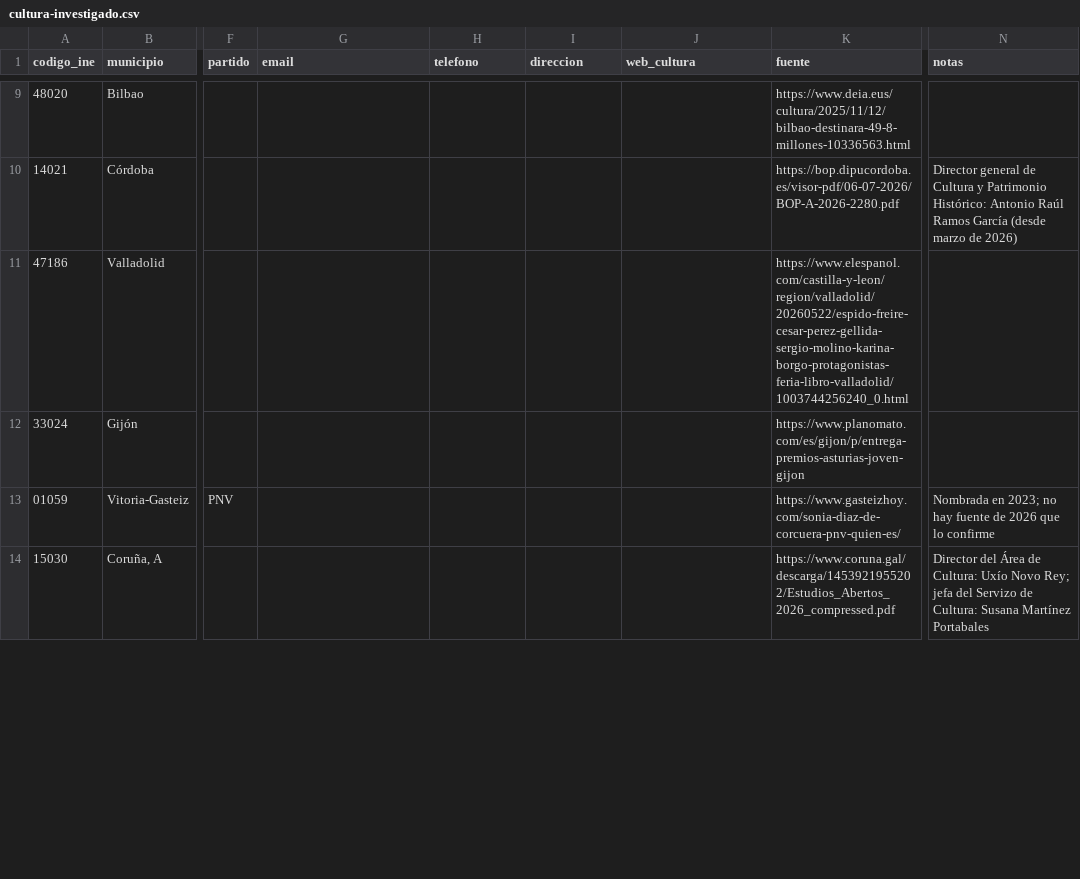
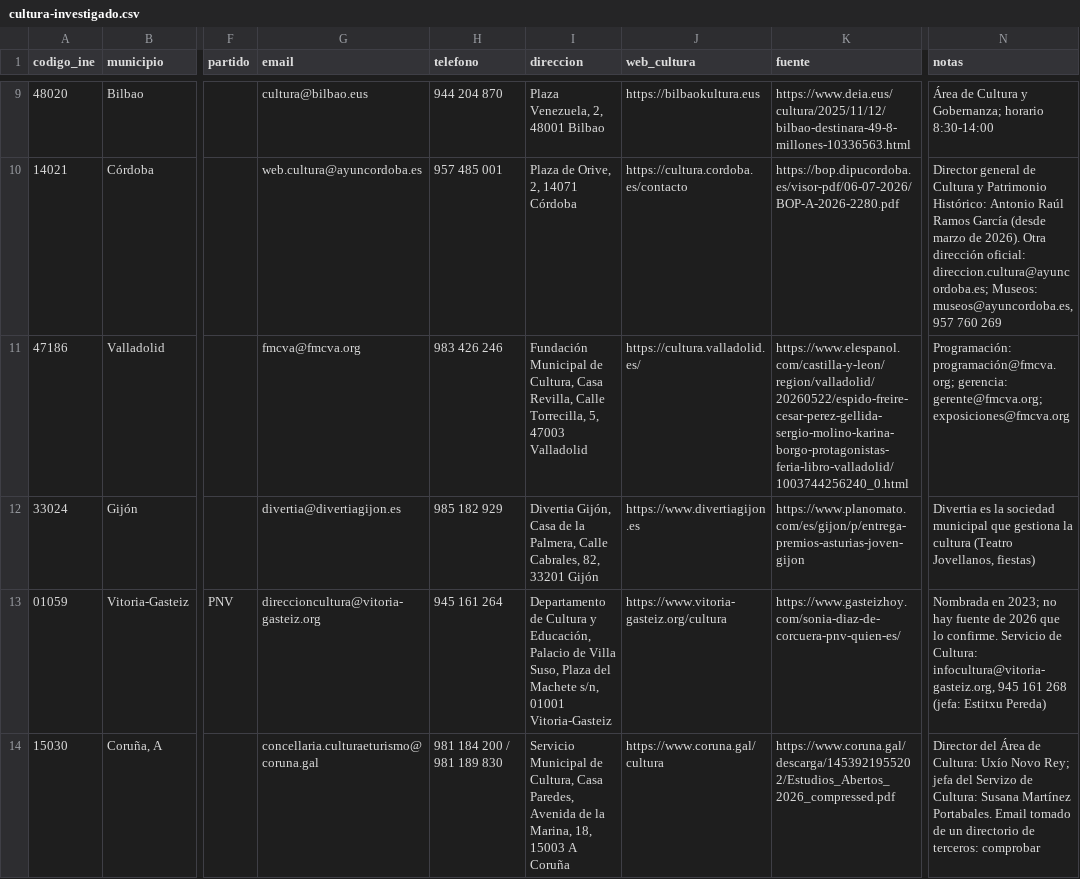
Before and after one commit to bielromani/subvencionados, a CSV file: datos/directorio/cultura-investigado.csv, drawn as a sheet; only a part is shown, gaps mark what is left out; the diff covers the shown part only; the diff names each change by its address in the sheet, - before the commit and + after, or states it on an @@ line.

```diff
--- a/datos/directorio/cultura-investigado.csv
+++ b/datos/directorio/cultura-investigado.csv
-G9 (email): (empty)
+G9 (email): cultura@bilbao.eus
-H9 (telefono): (empty)
+H9 (telefono): 944 204 870
-I9 (direccion): (empty)
+I9 (direccion): Plaza Venezuela, 2, 48001 Bilbao
-J9 (web_cultura): (empty)
+J9 (web_cultura): https://bilbaokultura.eus
-N9 (notas): (empty)
+N9 (notas): Área de Cultura y Gobernanza; horario 8:30-14:00
-G10 (email): (empty)
+G10 (email): web.cultura@ayuncordoba.es
-H10 (telefono): (empty)
+H10 (telefono): 957 485 001
-I10 (direccion): (empty)
+I10 (direccion): Plaza de Orive, 2, 14071 Córdoba
-J10 (web_cultura): (empty)
+J10 (web_cultura): https://cultura.cordoba.es/contacto
-N10 (notas): …marzo de 2026)
+N10 (notas): …marzo de 2026). Otra dirección oficial: direccion.cultura@ayuncordoba.es; Museos: museos@ayuncordoba.es, 957 760 269
-G11 (email): (empty)
+G11 (email): fmcva@fmcva.org
-H11 (telefono): (empty)
+H11 (telefono): 983 426 246
-I11 (direccion): (empty)
+I11 (direccion): Fundación Municipal de Cultura, Casa Revilla, Calle Torrecilla, 5, 47003 Valladolid
-J11 (web_cultura): (empty)
+J11 (web_cultura): https://cultura.valladolid.es/
-N11 (notas): (empty)
+N11 (notas): Programación: programación@fmcva.org; gerencia: gerente@fmcva.org; exposiciones@fmcva.org
-G12 (email): (empty)
+G12 (email): divertia@divertiagijon.es
-H12 (telefono): (empty)
+H12 (telefono): 985 182 929
-I12 (direccion): (empty)
+I12 (direccion): Divertia Gijón, Casa de la Palmera, Calle Cabrales, 82, 33201 Gijón
-J12 (web_cultura): (empty)
+J12 (web_cultura): https://www.divertiagijon.es
-N12 (notas): (empty)
+N12 (notas): Divertia es la sociedad municipal que gestiona la cultura (Teatro Jovellanos, fiestas)
-G13 (email): (empty)
+G13 (email): direccioncultura@vitoria-gasteiz.org
-H13 (telefono): (empty)
+H13 (telefono): 945 161 264
-I13 (direccion): (empty)
+I13 (direccion): Departamento de Cultura y Educación, Palacio de Villa Suso, Plaza del Machete s/n, 01001 Vitoria-Gasteiz
-J13 (web_cultura): (empty)
+J13 (web_cultura): https://www.vitoria-gasteiz.org/cultura
-N13 (notas): …que lo confirme
+N13 (notas): …que lo confirme. Servicio de Cultura: infocultura@vitoria-gasteiz.org, 945 161 268 (jefa: Estitxu Pereda)
-G14 (email): (empty)
+G14 (email): concellaria.culturaeturismo@coruna.gal
-H14 (telefono): (empty)
+H14 (telefono): 981 184 200 / 981 189 830
-I14 (direccion): (empty)
+I14 (direccion): Servicio Municipal de Cultura, Casa Paredes, Avenida de la Marina, 18, 15003 A Coruña
-J14 (web_cultura): (empty)
+J14 (web_cultura): https://www.coruna.gal/cultura
-N14 (notas): …Susana Martínez Portabales
+N14 (notas): …Susana Martínez Portabales. Email tomado de un directorio de terceros: comprobar
```
Also changed, not shown: 81 edited cells elsewhere in this file.
